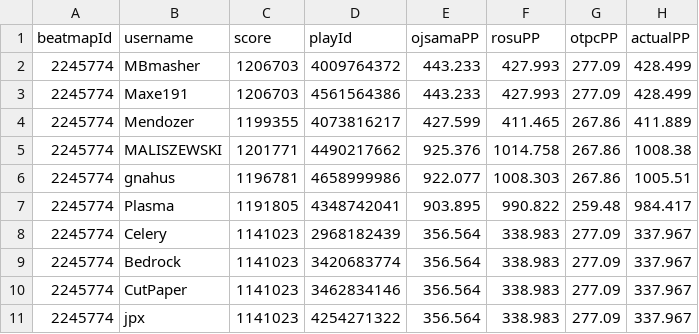
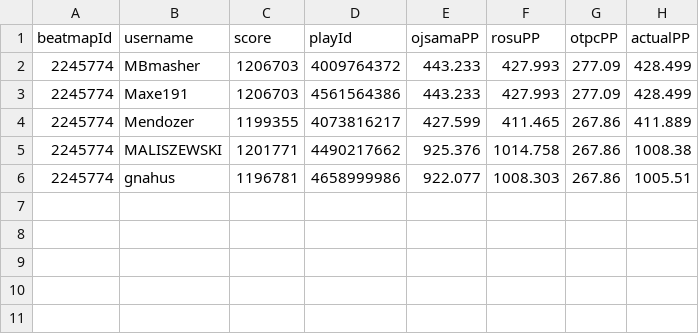
Before and after one commit to NathanRazaf/Osu-PP-Calculation-Benchmark, a CSV file: backend_python/data/scores.csv, drawn as a sheet; the diff names each change by its address in the sheet, - before the commit and + after, or states it on an @@ line.

Commit message:
Implement mongodb database instead of redis to store scores

```diff
--- a/backend_python/data/scores.csv
+++ b/backend_python/data/scores.csv
-row 7: 2245774 | Plasma | 1191805 | 4348742041 | 903.895 | 990.822 | 259.48 | 984.417
-row 8: 2245774 | Celery | 1141023 | 2968182439 | 356.564 | 338.983 | 277.09 | 337.967
-row 9: 2245774 | Bedrock | 1141023 | 3420683774 | 356.564 | 338.983 | 277.09 | 337.967
-row 10: 2245774 | CutPaper | 1141023 | 3462834146 | 356.564 | 338.983 | 277.09 | 337.967
-row 11: 2245774 | jpx | 1141023 | 4254271322 | 356.564 | 338.983 | 277.09 | 337.967
```
Also changed, not shown: backend_python/data/training_data.csv, 10 other files.
